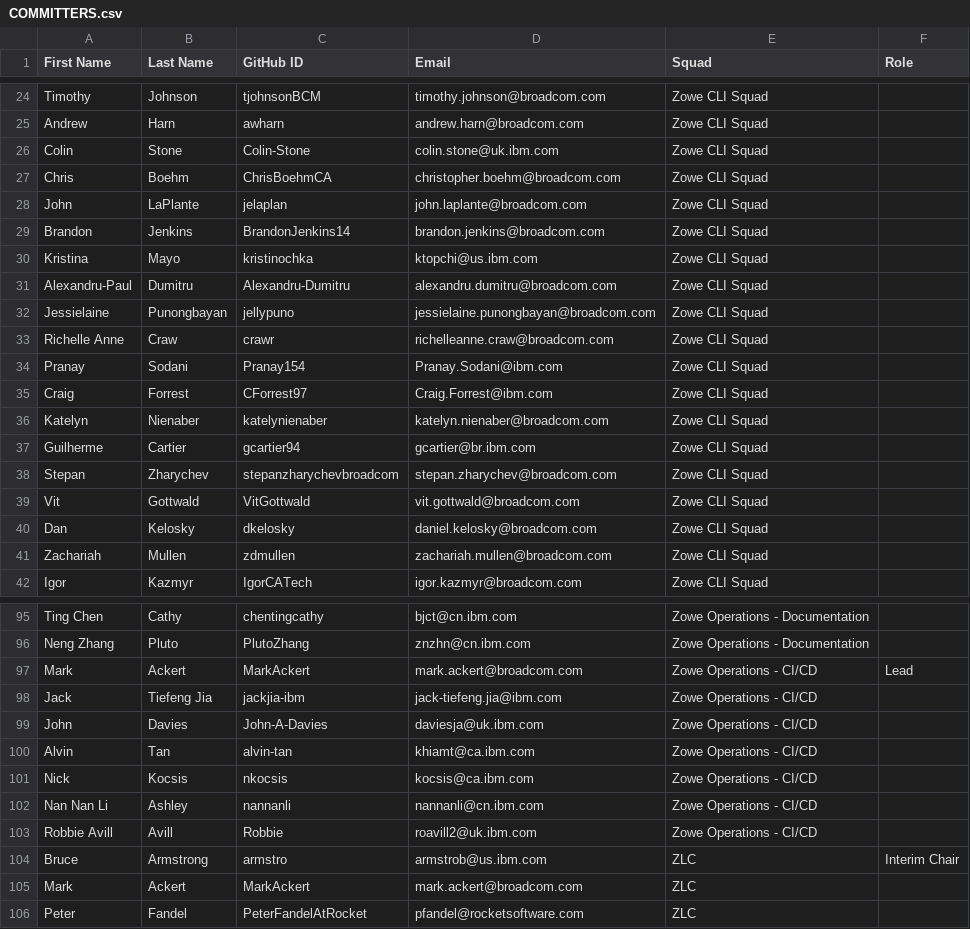
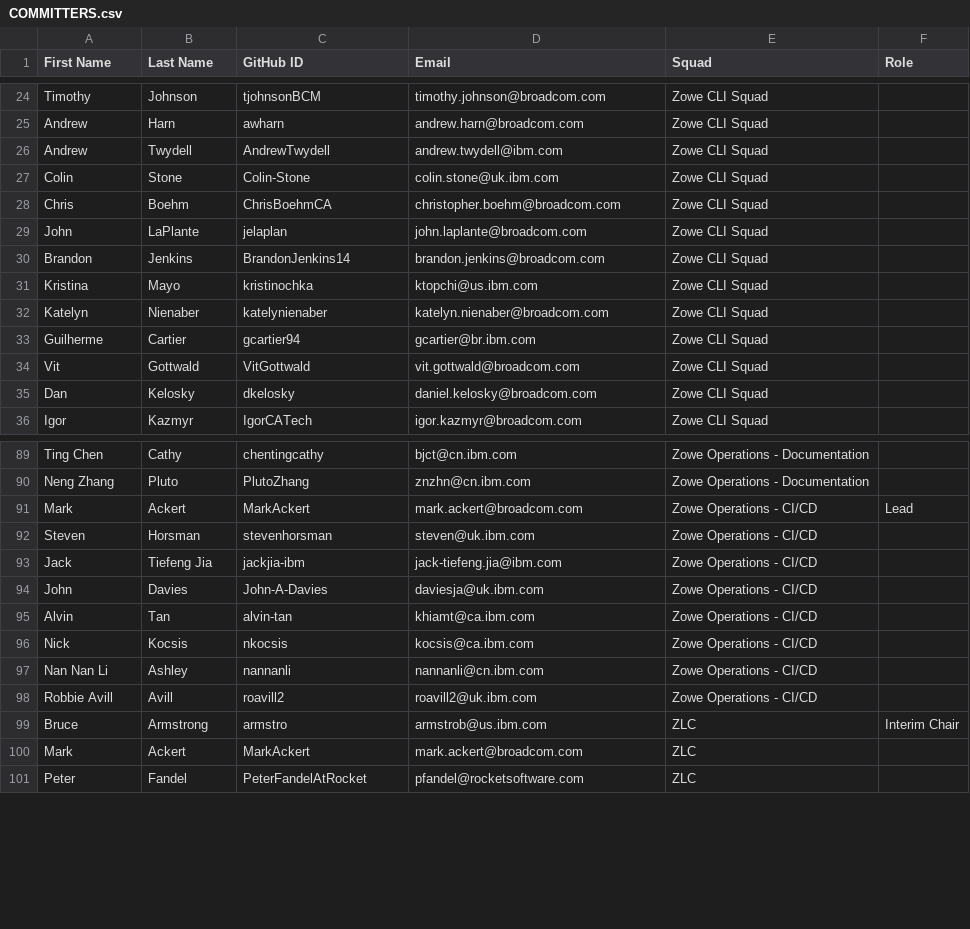
Before and after one commit to zowe/community, a CSV file: COMMITTERS.csv, drawn as a sheet; only a part is shown, gaps mark what is left out; the diff covers the shown part only.

Commit message:
Syncing committers by referencing recent commits
Signed-off-by: 1000TurquoisePogs <sgrady@rocketsoftware.com>

```diff
--- a/COMMITTERS.csv
+++ b/COMMITTERS.csv
@@ -25,2 +25,3 @@ Timothy,Johnson,tjohnsonBCM,timothy.johnson@broadcom.com,Zowe CLI Squad,
 Andrew,Harn,awharn,andrew.harn@broadcom.com,Zowe CLI Squad,
+Andrew,Twydell,AndrewTwydell,andrew.twydell@ibm.com,Zowe CLI Squad,
 Colin,Stone,Colin-Stone,colin.stone@uk.ibm.com,Zowe CLI Squad,
@@ -30,13 +31,6 @@ Brandon,Jenkins,BrandonJenkins14,brandon.jenkins@broadcom.com,Zowe CLI Squad,
 Kristina,Mayo,kristinochka,ktopchi@us.ibm.com,Zowe CLI Squad,
-Alexandru-Paul,Dumitru,Alexandru-Dumitru,alexandru.dumitru@broadcom.com,Zowe CLI Squad,
-Jessielaine,Punongbayan,jellypuno,jessielaine.punongbayan@broadcom.com,Zowe CLI Squad,
-Richelle Anne,Craw,crawr,richelleanne.craw@broadcom.com,Zowe CLI Squad,
-Pranay,Sodani,Pranay154,Pranay.Sodani@ibm.com,Zowe CLI Squad,
-Craig,Forrest,CForrest97,Craig.Forrest@ibm.com,Zowe CLI Squad,
 Katelyn,Nienaber,katelynienaber,katelyn.nienaber@broadcom.com,Zowe CLI Squad,
 Guilherme,Cartier,gcartier94,gcartier@br.ibm.com,Zowe CLI Squad,
-Stepan,Zharychev,stepanzharychevbroadcom,stepan.zharychev@broadcom.com,Zowe CLI Squad,
 Vit,Gottwald,VitGottwald,vit.gottwald@broadcom.com,Zowe CLI Squad,
 Dan,Kelosky,dkelosky,daniel.kelosky@broadcom.com,Zowe CLI Squad,
-Zachariah,Mullen,zdmullen,zachariah.mullen@broadcom.com,Zowe CLI Squad,
 Igor,Kazmyr,IgorCATech,igor.kazmyr@broadcom.com,Zowe CLI Squad,
@@ -97,2 +91,3 @@ Neng Zhang,Pluto,PlutoZhang,znzhn@cn.ibm.com, Zowe Operations - Documentation,
 Mark,Ackert,MarkAckert,mark.ackert@broadcom.com, Zowe Operations - CI/CD, Lead
+Steven,Horsman,stevenhorsman,steven@uk.ibm.com, Zowe Operations - CI/CD,
 Jack,Tiefeng Jia,jackjia-ibm,jack-tiefeng.jia@ibm.com, Zowe Operations - CI/CD,
@@ -102,3 +97,3 @@ Nick,Kocsis,nkocsis,kocsis@ca.ibm.com, Zowe Operations - CI/CD,
 Nan Nan Li,Ashley,nannanli,nannanli@cn.ibm.com, Zowe Operations - CI/CD,
-Robbie Avill,Avill,Robbie,roavill2@uk.ibm.com, Zowe Operations - CI/CD,
+Robbie Avill,Avill,roavill2,roavill2@uk.ibm.com, Zowe Operations - CI/CD,
 Bruce,Armstrong,armstro,armstrob@us.ibm.com, ZLC, Interim Chair
```
Also changed, not shown: 3 added rows, 3 removed rows and 4 edited cells elsewhere in this file, 1 other file.
